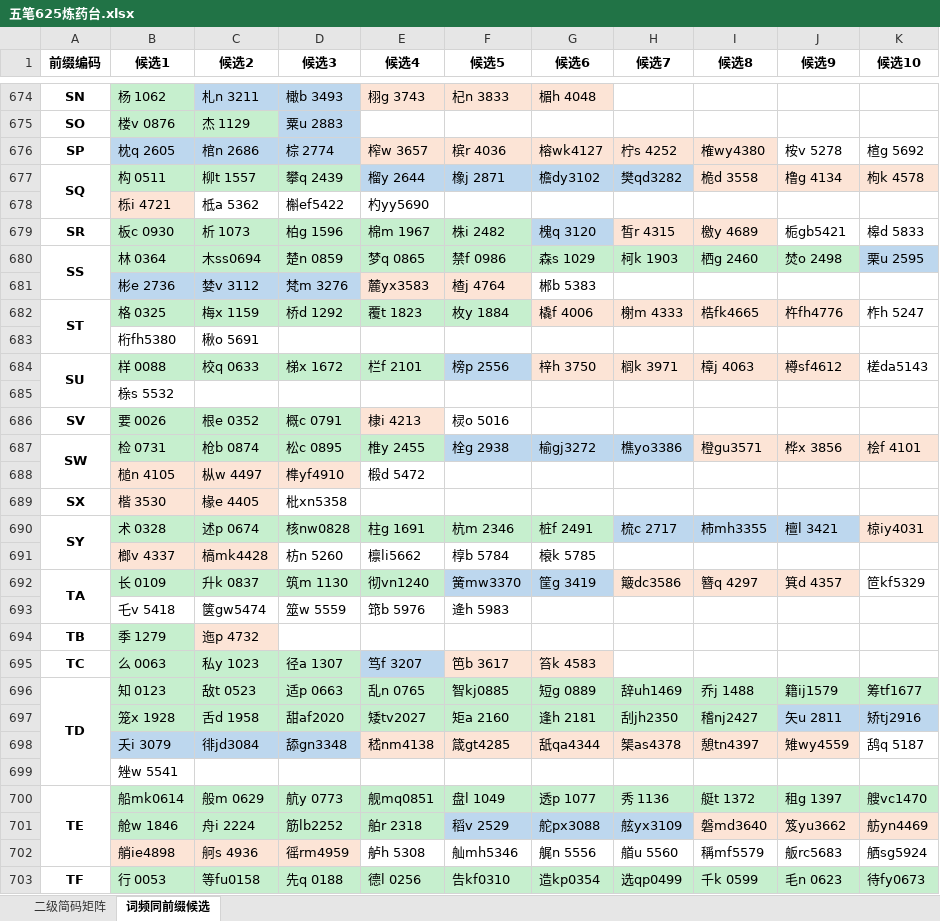
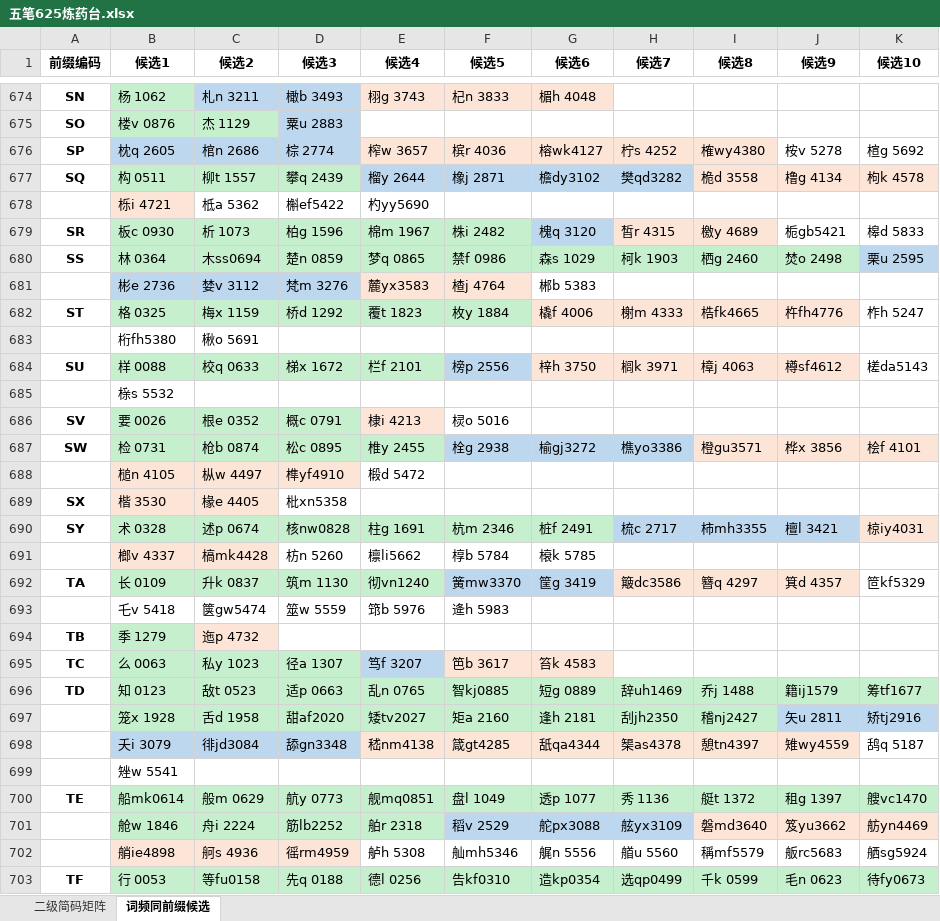
Before and after one commit to minchane123/Wubi-625-Matrix-Lab, an Excel workbook: output/五笔625炼药台.xlsx, sheet 词频同前缀候选, drawn as a sheet; only a part is shown, gaps mark what is left out; values as stored, in another font and other column widths than the file's, no borders; the diff covers the shown part only; the diff names each change by its address in the sheet, - before the commit and + after, or states it on an @@ line.

```diff
--- a/output/五笔625炼药台.xlsx (sheet 词频同前缀候选)
+++ b/output/五笔625炼药台.xlsx (sheet 词频同前缀候选)
-A677:A678 merged
-A680:A681 merged
-A682:A683 merged
-A684:A685 merged
-A687:A688 merged
-A690:A691 merged
-A692:A693 merged
-A696:A699 merged
-A700:A702 merged
-A703:A706 merged
```
Also changed, not shown: merged cells elsewhere in this sheet, 3 other files.
